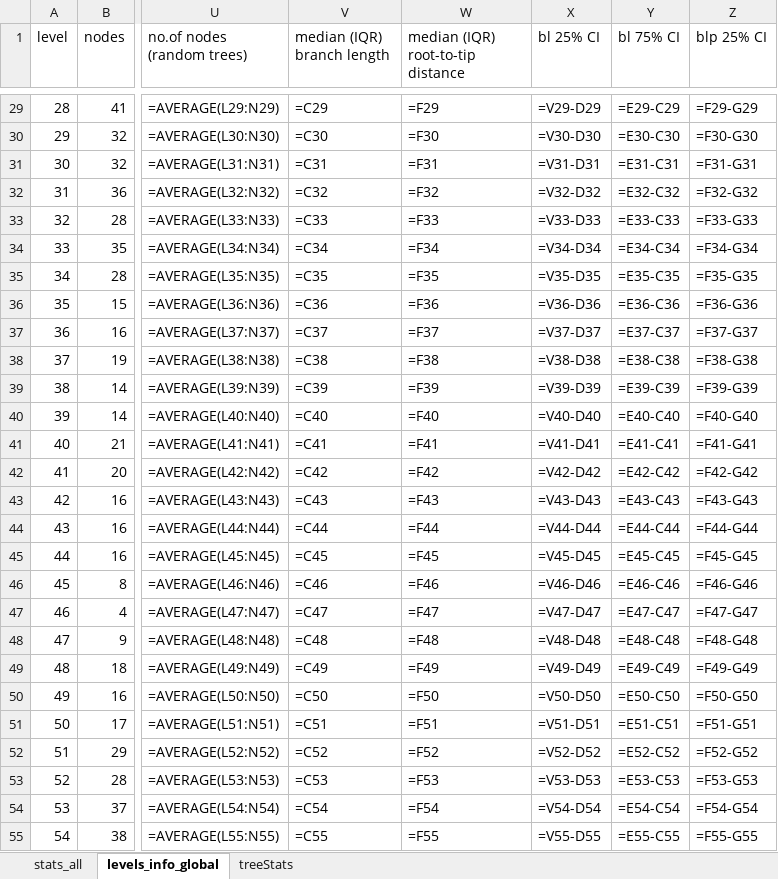
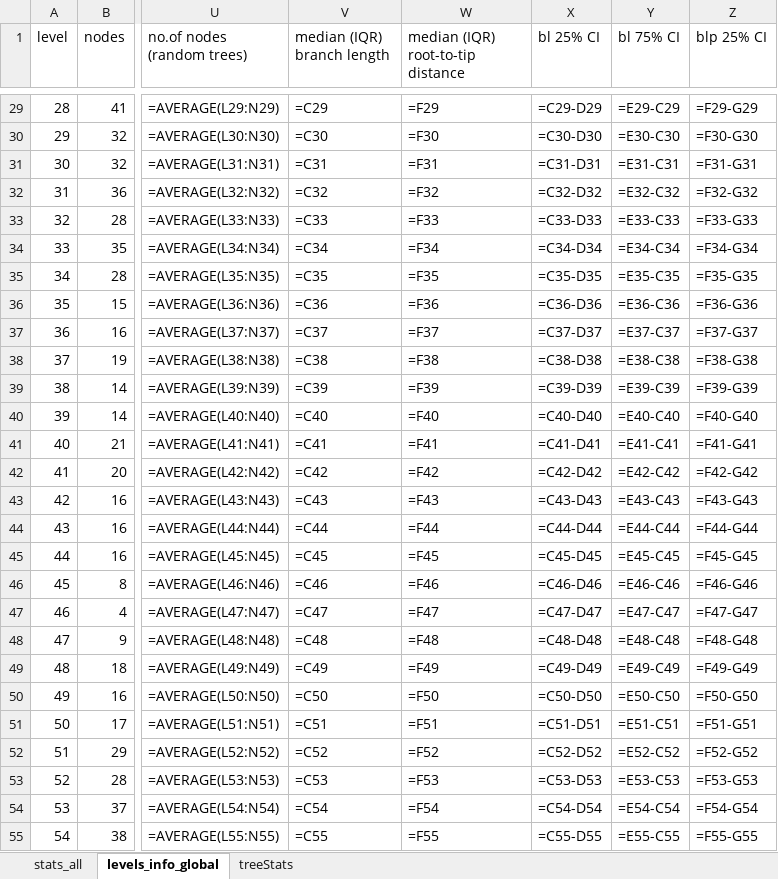
Before and after one commit to DataIntellSystLab/phylopart-sarscov2, an Excel workbook: results.xlsx, sheet levels_info_global, drawn as a sheet; only a part is shown, gaps mark what is left out; values as stored, in another font and other column widths than the file's, no borders; formulas are shown in place of their values; charts and pictures not drawn; the diff covers the shown part only; the diff names each change by its address in the sheet, - before the commit and + after, or states it on an @@ line.

```diff
--- a/results.xlsx (sheet levels_info_global)
+++ b/results.xlsx (sheet levels_info_global)
-X29 (bl 25% CI): =V29-D29
+X29 (bl 25% CI): =C29-D29
-X30 (bl 25% CI): =V30-D30
+X30 (bl 25% CI): =C30-D30
-X31 (bl 25% CI): =V31-D31
+X31 (bl 25% CI): =C31-D31
-X32 (bl 25% CI): =V32-D32
+X32 (bl 25% CI): =C32-D32
-X33 (bl 25% CI): =V33-D33
+X33 (bl 25% CI): =C33-D33
-X34 (bl 25% CI): =V34-D34
+X34 (bl 25% CI): =C34-D34
-X35 (bl 25% CI): =V35-D35
+X35 (bl 25% CI): =C35-D35
-X36 (bl 25% CI): =V36-D36
+X36 (bl 25% CI): =C36-D36
-X37 (bl 25% CI): =V37-D37
+X37 (bl 25% CI): =C37-D37
-X38 (bl 25% CI): =V38-D38
+X38 (bl 25% CI): =C38-D38
-X39 (bl 25% CI): =V39-D39
+X39 (bl 25% CI): =C39-D39
-X40 (bl 25% CI): =V40-D40
+X40 (bl 25% CI): =C40-D40
-X41 (bl 25% CI): =V41-D41
+X41 (bl 25% CI): =C41-D41
-X42 (bl 25% CI): =V42-D42
+X42 (bl 25% CI): =C42-D42
-X43 (bl 25% CI): =V43-D43
+X43 (bl 25% CI): =C43-D43
-X44 (bl 25% CI): =V44-D44
+X44 (bl 25% CI): =C44-D44
-X45 (bl 25% CI): =V45-D45
+X45 (bl 25% CI): =C45-D45
-X46 (bl 25% CI): =V46-D46
+X46 (bl 25% CI): =C46-D46
-X47 (bl 25% CI): =V47-D47
+X47 (bl 25% CI): =C47-D47
-X48 (bl 25% CI): =V48-D48
+X48 (bl 25% CI): =C48-D48
-X49 (bl 25% CI): =V49-D49
+X49 (bl 25% CI): =C49-D49
-X50 (bl 25% CI): =V50-D50
+X50 (bl 25% CI): =C50-D50
-X51 (bl 25% CI): =V51-D51
+X51 (bl 25% CI): =C51-D51
-X52 (bl 25% CI): =V52-D52
+X52 (bl 25% CI): =C52-D52
-X53 (bl 25% CI): =V53-D53
+X53 (bl 25% CI): =C53-D53
-X54 (bl 25% CI): =V54-D54
+X54 (bl 25% CI): =C54-D54
-X55 (bl 25% CI): =V55-D55
+X55 (bl 25% CI): =C55-D55
```
Also changed, not shown: 34 edited cells elsewhere in this sheet, charts or pictures.
